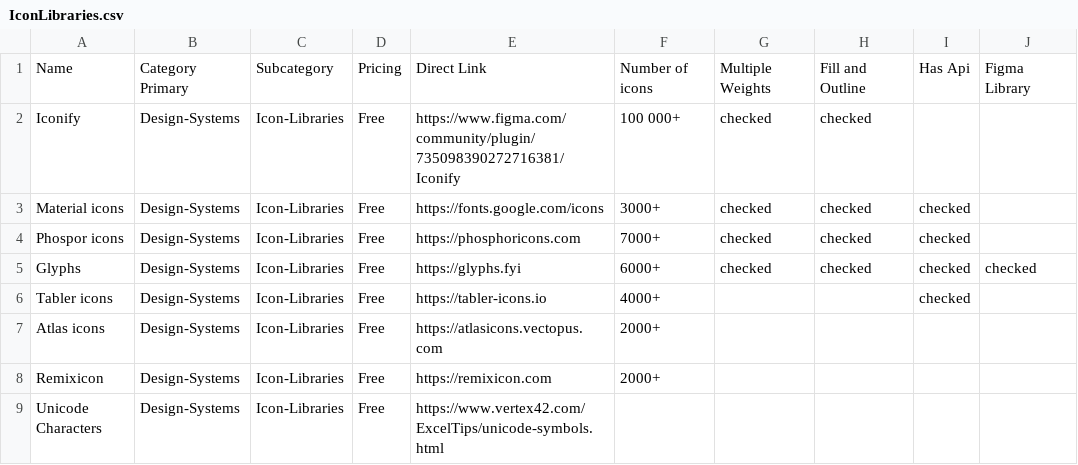
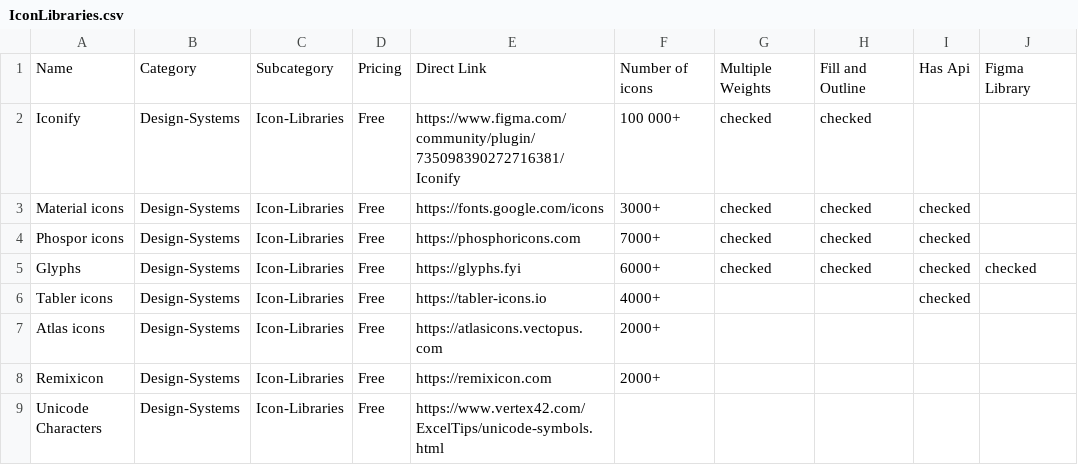
Before and after one commit to michalklimt/UIT-V3, a CSV file: databases/IconLibraries.csv, drawn as a sheet.

Commit message:
Update IconLibraries.csv

```diff
--- a/databases/IconLibraries.csv
+++ b/databases/IconLibraries.csv
@@ -1,2 +1,2 @@
-Name,Category Primary,Subcategory,Pricing,Direct Link,Number of icons,Multiple Weights,Fill and Outline,Has Api,Figma Library
+Name,Category,Subcategory,Pricing,Direct Link,Number of icons,Multiple Weights,Fill and Outline,Has Api,Figma Library
 Iconify,Design-Systems,Icon-Libraries,Free,https://www.figma.com/community/plugin/735098390272716381/Iconify,100 000+,checked,checked,,
```
